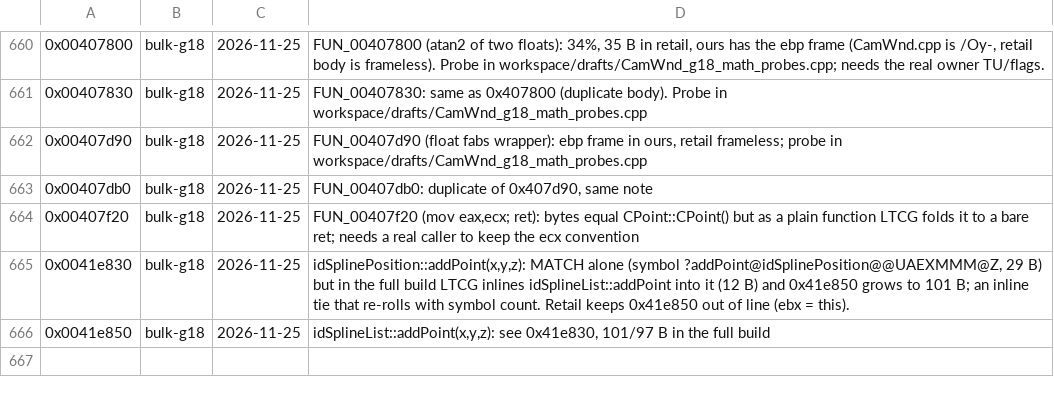
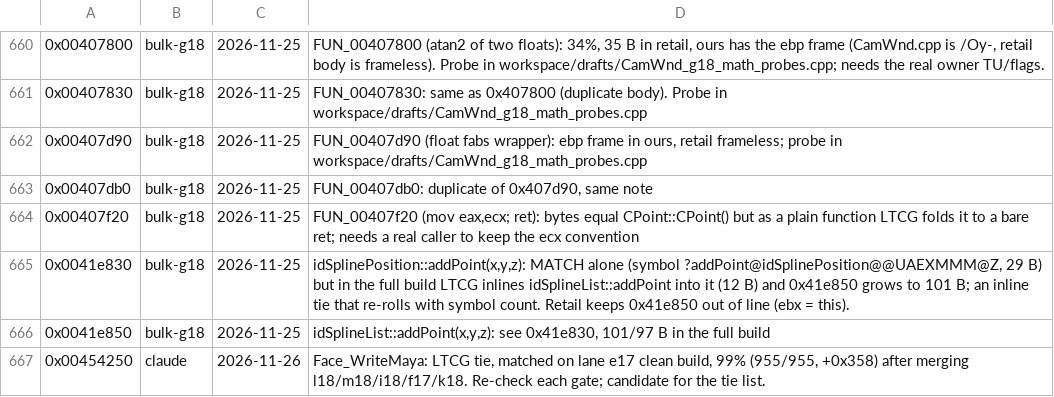
Before and after one commit to nawaftahir/cod2_wip, a TSV file: ledger/defer.tsv, drawn as a sheet; only a part is shown, gaps mark what is left out.

Commit message:
Face_WriteMaya back to defer: tie flip

```diff
--- a/ledger/defer.tsv
+++ b/ledger/defer.tsv
@@ -666 +666,2 @@
 0x0041e850	bulk-g18	2026-11-25	idSplineList::addPoint(x,y,z): see 0x41e830, 101/97 B in the full build
+0x00454250	claude	2026-11-26	Face_WriteMaya: LTCG tie, matched on lane e17 clean build, 99% (955/955, +0x358) after merging l18/m18/i18/f17/k18. Re-check each gate; candidate for the tie list.
```
Also changed, not shown: ledger/matches.tsv.
